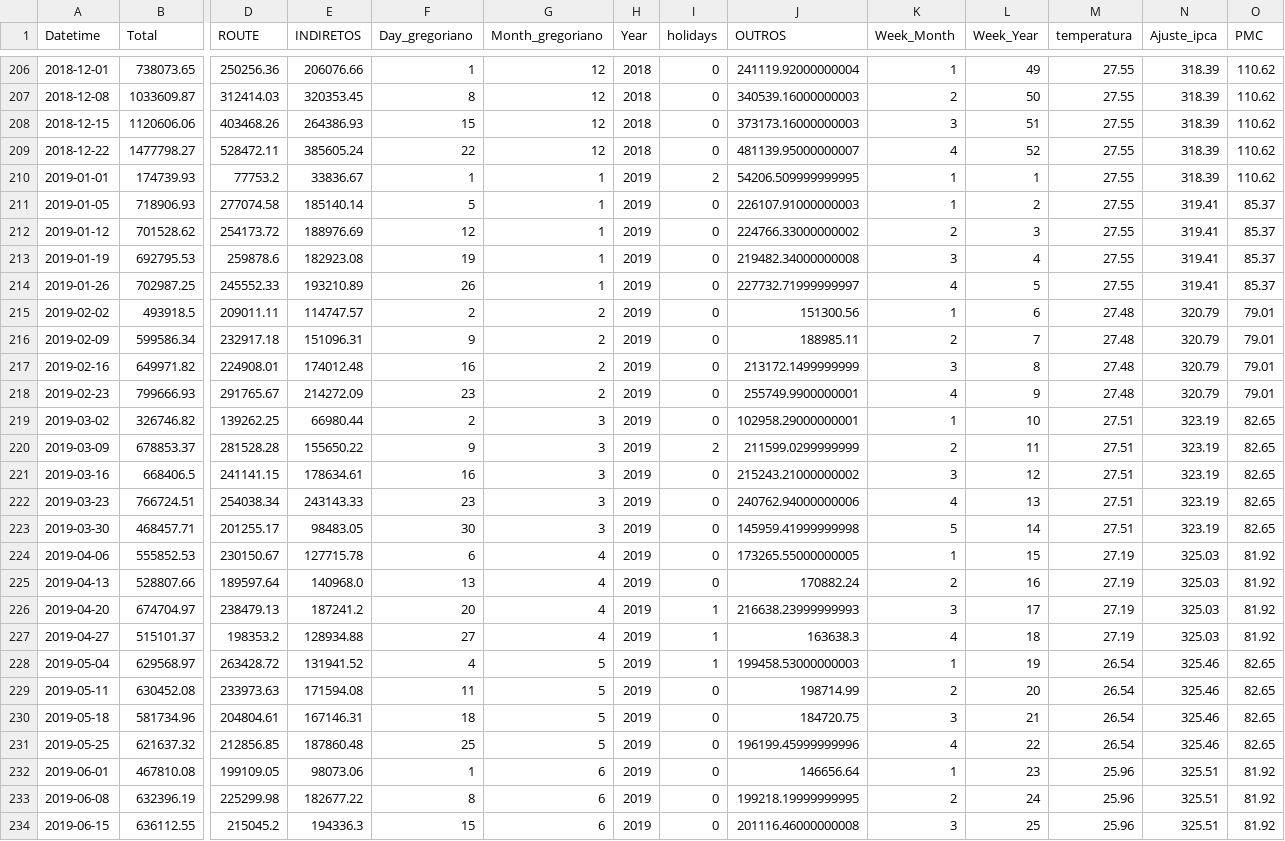
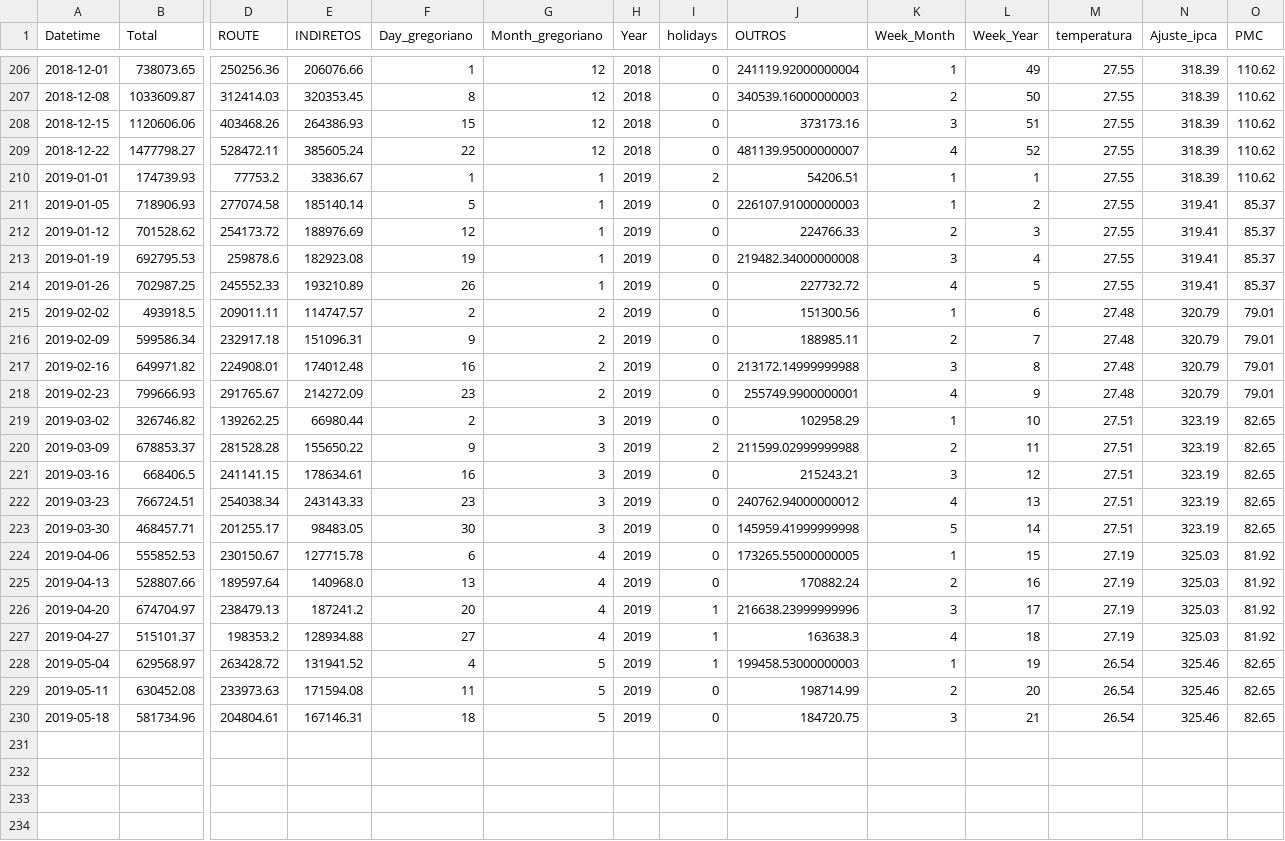
Before and after one commit to nbarbosa-git/Desafio-Cola-Cola-Sofazao, a CSV file: Datathon_Peta/datasets/trainDF.csv, drawn as a sheet; only a part is shown, gaps mark what is left out; rows hold the shown columns only; the diff covers the shown part only; the diff names each change by its address in the sheet, - before the commit and + after, or states it on an @@ line.

```diff
--- a/Datathon_Peta/datasets/trainDF.csv
+++ b/Datathon_Peta/datasets/trainDF.csv
-J208 (OUTROS): 373173.16000000003
+J208 (OUTROS): 373173.16
-J210 (OUTROS): 54206.509999999995
+J210 (OUTROS): 54206.51
-J212 (OUTROS): 224766.33000000002
+J212 (OUTROS): 224766.33
-J214 (OUTROS): 227732.71999999997
+J214 (OUTROS): 227732.72
-J217 (OUTROS): 213172.1499999999
+J217 (OUTROS): 213172.14999999988
-J219 (OUTROS): 102958.29000000001
+J219 (OUTROS): 102958.29
-J220 (OUTROS): 211599.0299999999
+J220 (OUTROS): 211599.02999999988
-J221 (OUTROS): 215243.21000000002
+J221 (OUTROS): 215243.21
-J222 (OUTROS): 240762.94000000006
+J222 (OUTROS): 240762.94000000012
-J226 (OUTROS): 216638.23999999993
+J226 (OUTROS): 216638.23999999996
-row 231: 2019-05-25 | 621637.32 | 212856.85 | 187860.48 | 25 | 5 | 2019 | 0 | 196199.45999999996 | 4 | 22 | 26.54 | 325.46 | 82.65
-row 232: 2019-06-01 | 467810.08 | 199109.05 | 98073.06 | 1 | 6 | 2019 | 0 | 146656.64 | 1 | 23 | 25.96 | 325.51 | 81.92
-row 233: 2019-06-08 | 632396.19 | 225299.98 | 182677.22 | 8 | 6 | 2019 | 0 | 199218.19999999995 | 2 | 24 | 25.96 | 325.51 | 81.92
-row 234: 2019-06-15 | 636112.55 | 215045.2 | 194336.3 | 15 | 6 | 2019 | 0 | 201116.46000000008 | 3 | 25 | 25.96 | 325.51 | 81.92
```
Also changed, not shown: 1 removed row and 82 edited cells elsewhere in this file, Datathon_Peta/datasets/testDF.csv, 7 other files.
